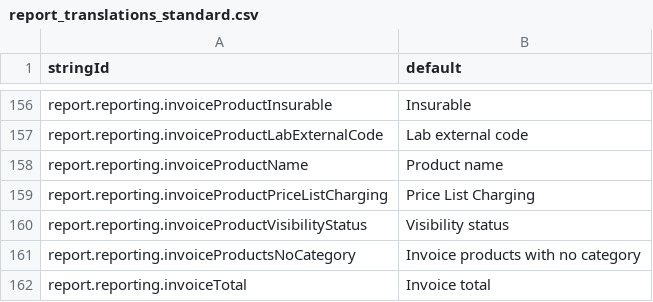
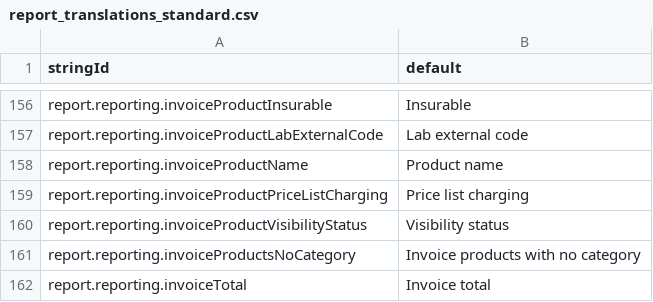
Before and after one commit to beyondessential/tamanu-source-dbt, a CSV file: csv/report_translations_standard.csv, drawn as a sheet; only a part is shown, gaps mark what is left out.

```diff
--- a/csv/report_translations_standard.csv
+++ b/csv/report_translations_standard.csv
@@ -158,3 +158,3 @@ report.reporting.invoiceProductLabExternalCode,Lab external code
 report.reporting.invoiceProductName,Product name
-report.reporting.invoiceProductPriceListCharging,Price List Charging
+report.reporting.invoiceProductPriceListCharging,Price list charging
 report.reporting.invoiceProductVisibilityStatus,Visibility status
```
Also changed, not shown: 5 other files.
